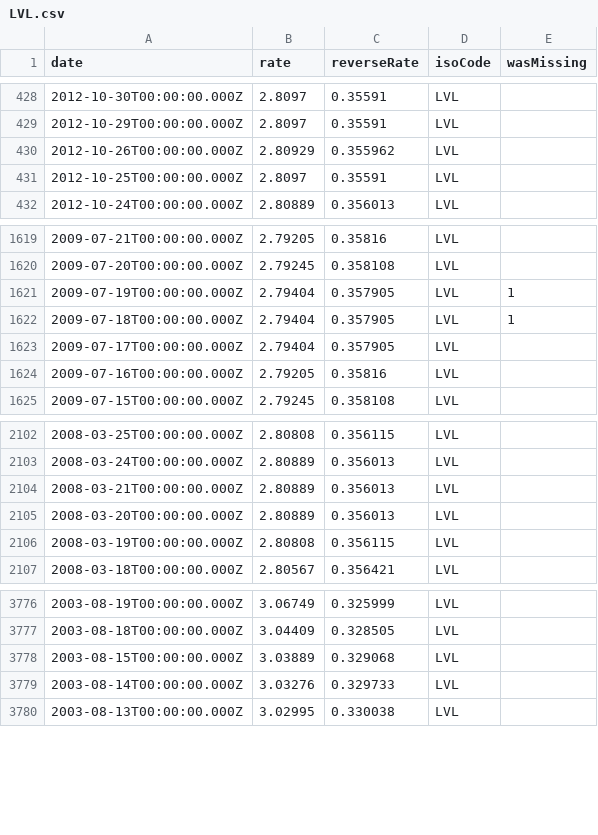
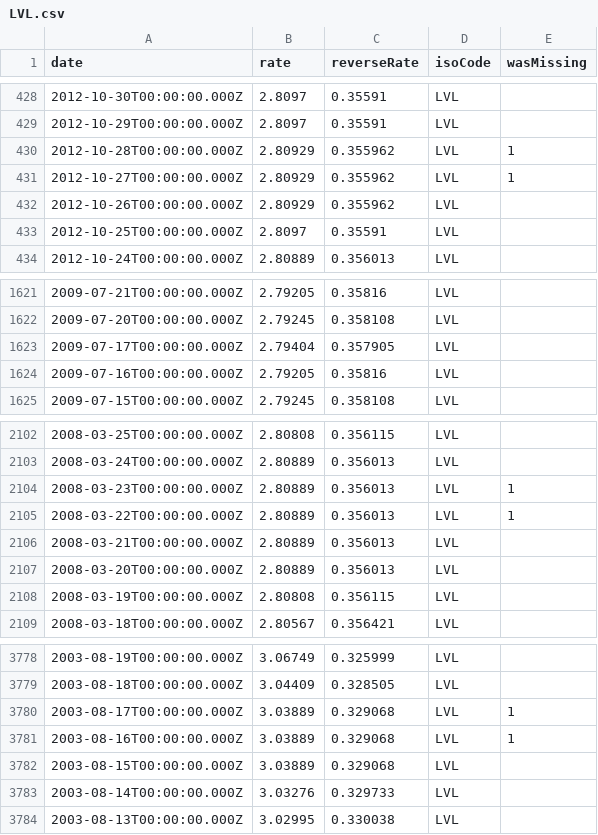
Before and after one commit to LubomirGeorgiev/bnb-currency-exchange-rates, a CSV file: data/LVL.csv, drawn as a sheet; only a part is shown, gaps mark what is left out; removed rows and columns are numbered as before the commit, all else as after; the diff names each change by its address in the sheet, - before the commit and + after, or states it on an @@ line.

Commit message:
Update exchange rates

```diff
--- a/data/LVL.csv
+++ b/data/LVL.csv
+row 430: 2012-10-28T00:00:00.000Z | 2.80929 | 0.355962 | LVL | 1
+row 431: 2012-10-27T00:00:00.000Z | 2.80929 | 0.355962 | LVL | 1
-row 1621: 2009-07-19T00:00:00.000Z | 2.79404 | 0.357905 | LVL | 1
-row 1622: 2009-07-18T00:00:00.000Z | 2.79404 | 0.357905 | LVL | 1
+row 2104: 2008-03-23T00:00:00.000Z | 2.80889 | 0.356013 | LVL | 1
+row 2105: 2008-03-22T00:00:00.000Z | 2.80889 | 0.356013 | LVL | 1
+row 3780: 2003-08-17T00:00:00.000Z | 3.03889 | 0.329068 | LVL | 1
+row 3781: 2003-08-16T00:00:00.000Z | 3.03889 | 0.329068 | LVL | 1
```
Also changed, not shown: data/GRD.csv, data/INR.csv, 40 other files.
